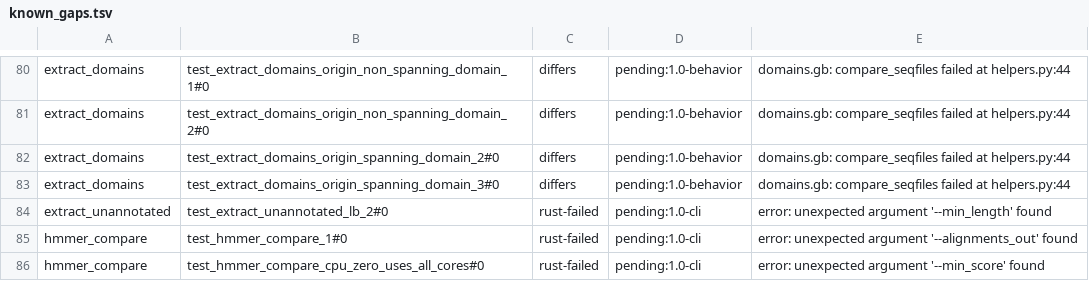
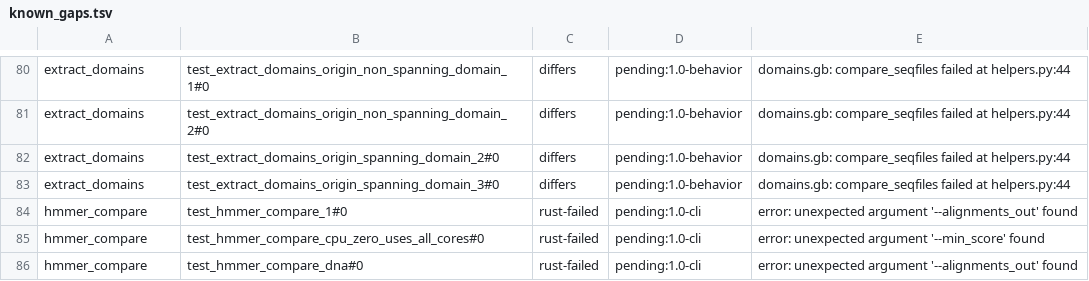
Before and after one commit to nebiolabs/domainatoredux, a TSV file: scripts/parity/known_gaps.tsv, drawn as a sheet; only a part is shown, gaps mark what is left out; the shorter side is filled out with more unchanged rows; the diff names each change by its address in the sheet, - before the commit and + after, or states it on an @@ line.

```diff
--- a/scripts/parity/known_gaps.tsv
+++ b/scripts/parity/known_gaps.tsv
-row 84: extract_unannotated | test_extract_unannotated_lb_2#0 | rust-failed | pending:1.0-cli | error: unexpected argument '--min_length' found
```
Also changed, not shown: scripts/parity/manifest_allowlist.tsv, 11 other files.
